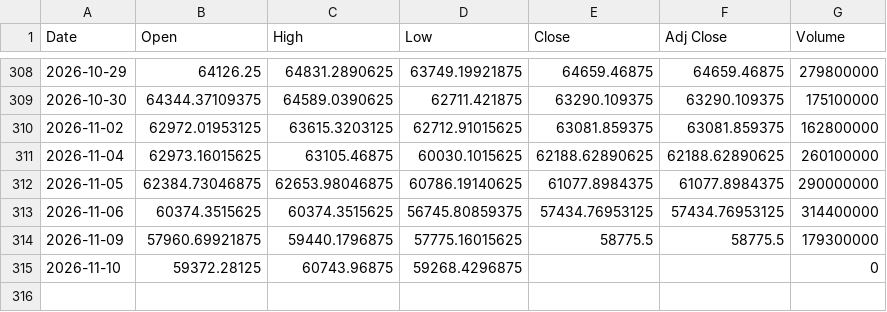
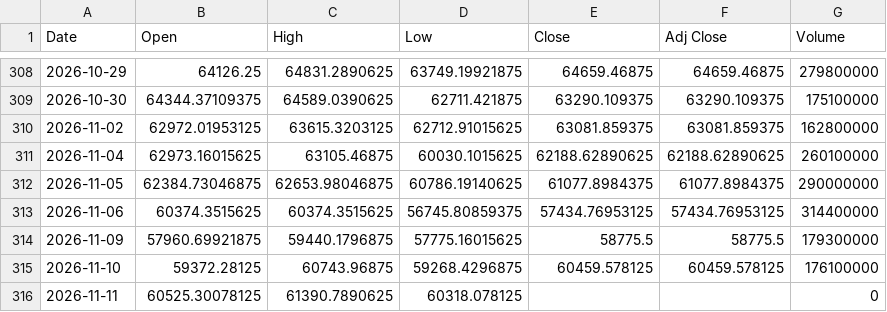
Before and after one commit to SeedFlora/idx-daily-data, a CSV file: data/N225.csv, drawn as a sheet; only a part is shown, gaps mark what is left out.

Commit message:
data(Japan): 2026-11-11

```diff
--- a/data/N225.csv
+++ b/data/N225.csv
@@ -314,2 +314,3 @@ Date,Open,High,Low,Close,Adj Close,Volume
 2026-11-09,57960.69921875,59440.1796875,57775.16015625,58775.5,58775.5,179300000
-2026-11-10,59372.28125,60743.96875,59268.4296875,,,0
+2026-11-10,59372.28125,60743.96875,59268.4296875,60459.578125,60459.578125,176100000
+2026-11-11,60525.30078125,61390.7890625,60318.078125,,,0
```
Also changed, not shown: data/6758.T.csv, data/7203.T.csv, 4 other files.
